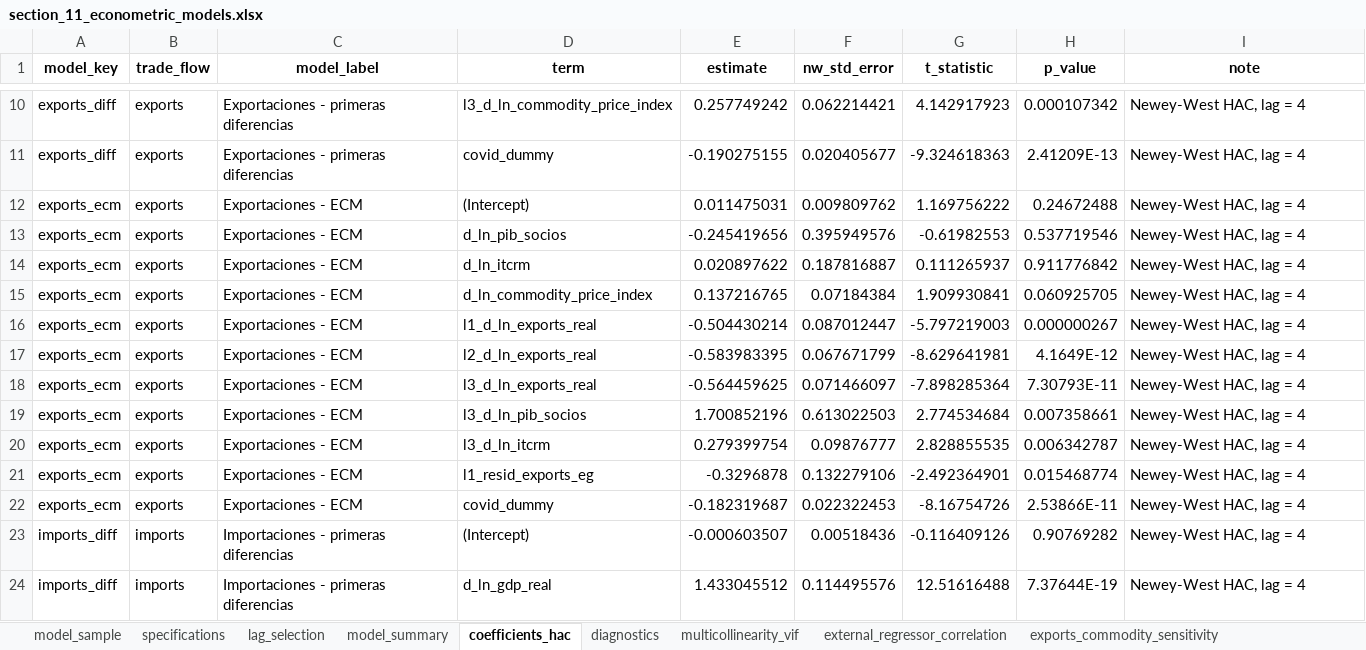
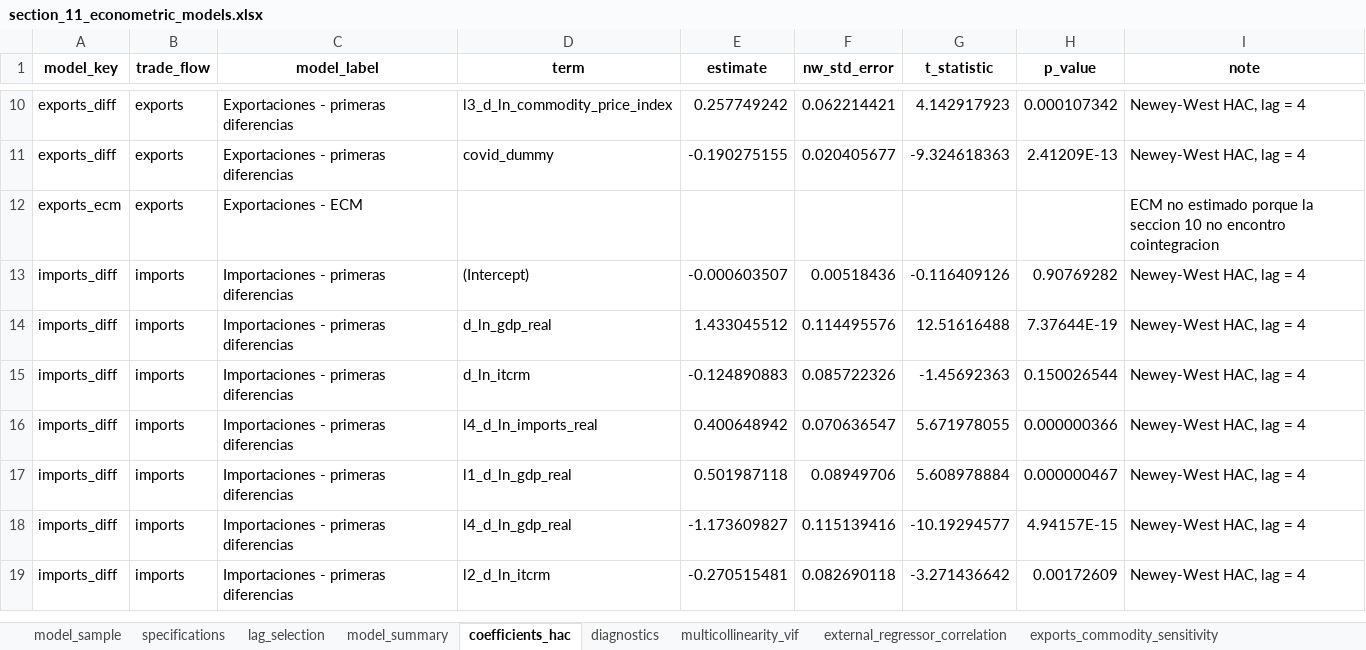
Before and after one commit to delgadiljulian/applied-time-series-econometrics, an Excel workbook: trade-elasticities-cointegration/outputs/section_11_econometric_models.xlsx, sheet coefficients_hac, drawn as a sheet; only a part is shown, gaps mark what is left out; the shorter side is filled out with more unchanged rows; values as stored, in another font and other column widths than the file's, no borders; the diff names each change by its address in the sheet, - before the commit and + after, or states it on an @@ line.

```diff
--- a/trade-elasticities-cointegration/outputs/section_11_econometric_models.xlsx (sheet coefficients_hac)
+++ b/trade-elasticities-cointegration/outputs/section_11_econometric_models.xlsx (sheet coefficients_hac)
-D12 (term): (Intercept)
+D12 (term): (empty)
-E12 (estimate): 0.011475031
+E12 (estimate): (empty)
-F12 (nw_std_error): 0.009809762
+F12 (nw_std_error): (empty)
-G12 (t_statistic): 1.169756222
+G12 (t_statistic): (empty)
-H12 (p_value): 0.24672488
+H12 (p_value): (empty)
-I12 (note): Newey-West HAC, lag = 4
+I12 (note): ECM no estimado porque la seccion 10 no encontro cointegracion
-row 13: exports_ecm | exports | Exportaciones - ECM | d_ln_pib_socios | -0.245419656 | 0.395949576 | -0.61982553 | 0.537719546 | Newey-West HAC, lag = 4
-row 14: exports_ecm | exports | Exportaciones - ECM | d_ln_itcrm | 0.020897622 | 0.187816887 | 0.111265937 | 0.911776842 | Newey-West HAC, lag = 4
-row 15: exports_ecm | exports | Exportaciones - ECM | d_ln_commodity_price_index | 0.137216765 | 0.07184384 | 1.909930841 | 0.060925705 | Newey-West HAC, lag = 4
-row 16: exports_ecm | exports | Exportaciones - ECM | l1_d_ln_exports_real | -0.504430214 | 0.087012447 | -5.797219003 | 0.000000267 | Newey-West HAC, lag = 4
-row 17: exports_ecm | exports | Exportaciones - ECM | l2_d_ln_exports_real | -0.583983395 | 0.067671799 | -8.629641981 | 4.1649E-12 | Newey-West HAC, lag = 4
-row 18: exports_ecm | exports | Exportaciones - ECM | l3_d_ln_exports_real | -0.564459625 | 0.071466097 | -7.898285364 | 7.30793E-11 | Newey-West HAC, lag = 4
-row 19: exports_ecm | exports | Exportaciones - ECM | l3_d_ln_pib_socios | 1.700852196 | 0.613022503 | 2.774534684 | 0.007358661 | Newey-West HAC, lag = 4
-row 20: exports_ecm | exports | Exportaciones - ECM | l3_d_ln_itcrm | 0.279399754 | 0.09876777 | 2.828855535 | 0.006342787 | Newey-West HAC, lag = 4
-row 21: exports_ecm | exports | Exportaciones - ECM | l1_resid_exports_eg | -0.3296878 | 0.132279106 | -2.492364901 | 0.015468774 | Newey-West HAC, lag = 4
-row 22: exports_ecm | exports | Exportaciones - ECM | covid_dummy | -0.182319687 | 0.022322453 | -8.16754726 | 2.53866E-11 | Newey-West HAC, lag = 4
```
Also changed, not shown: sheet simplification_steps, sheet multicollinearity_vif, sheet exports_commodity_sensitivity, sheet economic_interpretation_summary, sheet lag_selection, sheet expected_signs_check, 4 more sheets, other sheet tabs, trade-elasticities-cointegration/outputs/final_outputs_index.xlsx, trade-elasticities-cointegration/outputs/section_09_stationarity_results.xlsx, 22 other files.
